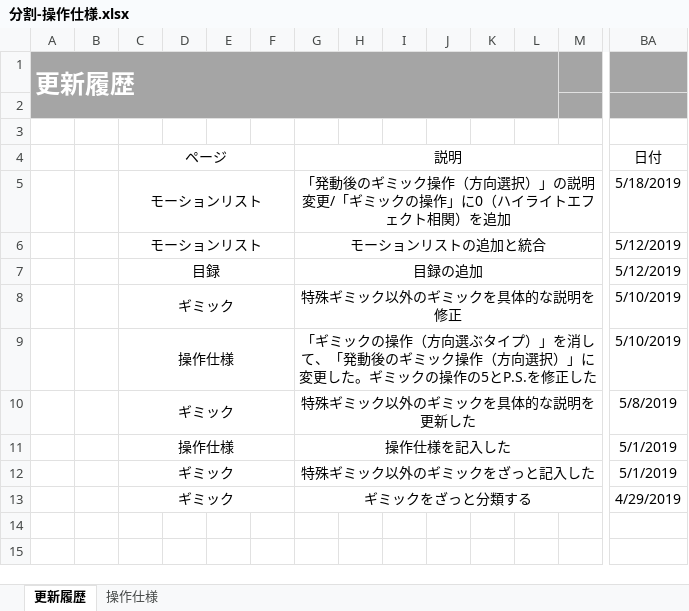
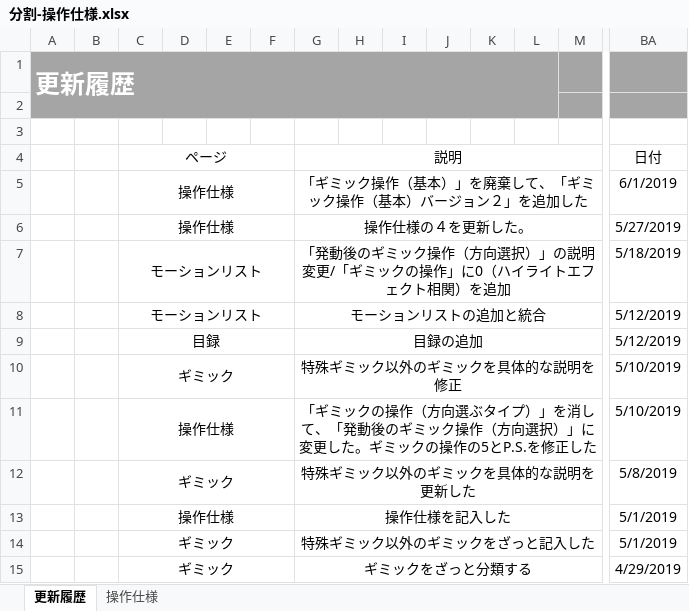
Before and after one commit to crazymarks/ghostcanguard_file, an Excel workbook: 仕様書/分割/分割-操作仕様.xlsx, sheet 更新履歴, drawn as a sheet; only a part is shown, gaps mark what is left out; values as stored, in another font and other column widths than the file's, no borders; rows hold the shown columns only; the diff names each change by its address in the sheet, - before the commit and + after, or states it on an @@ line.

```diff
--- a/仕様書/分割/分割-操作仕様.xlsx (sheet 更新履歴)
+++ b/仕様書/分割/分割-操作仕様.xlsx (sheet 更新履歴)
+row 5:  |  | 操作仕様 |  |  |  | 「ギミック操作（基本）」を廃棄して、「ギミック操作（基本）バージョン２」を追加した |  |  |  |  |  |  | 6/1/2019
+row 6:  |  | 操作仕様 |  |  |  | 操作仕様の４を更新した。 |  |  |  |  |  |  | 5/27/2019
```
Also changed, not shown: sheet 操作仕様, charts or pictures, 仕様書/分割/分割-AI.xlsx, 仕様書/分割/分割-ギミック.xlsx.
